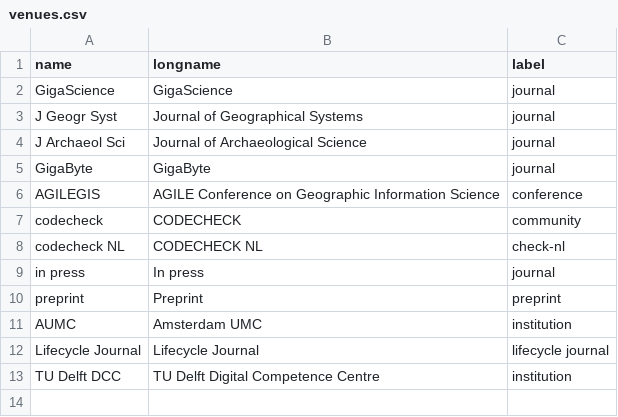
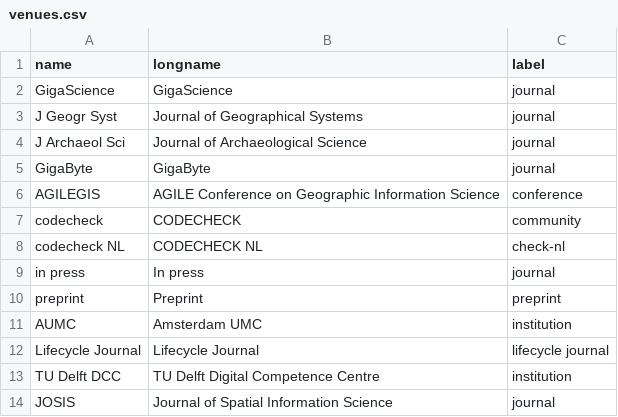
Before and after one commit to codecheckers/register, a CSV file: venues.csv, drawn as a sheet.

```diff
--- a/venues.csv
+++ b/venues.csv
@@ -13 +13,2 @@ Lifecycle Journal,Lifecycle Journal,lifecycle journal
 TU Delft DCC,TU Delft Digital Competence Centre,institution
+JOSIS,Journal of Spatial Information Science,journal
```
Also changed, not shown: register.csv.
